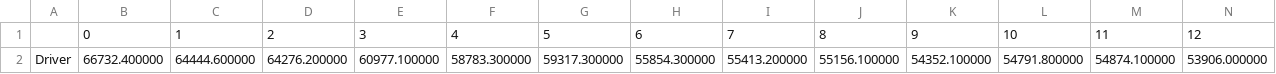
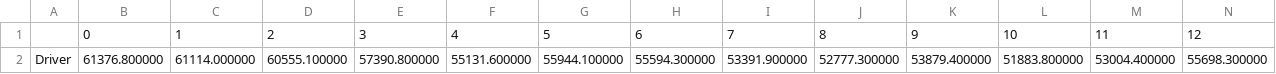
Before and after one commit to joel99/GP_Titanic_Classifier, a CSV file: results/driver_results.csv, drawn as a sheet; only a part is shown; removed rows and columns are numbered as before the commit, all else as after; rows hold the shown columns only; the diff names each change by its address in the sheet, - before the commit and + after, or states it on an @@ line.

```diff
--- a/results/driver_results.csv
+++ b/results/driver_results.csv
-row 2: Driver | 66732.400000 | 64444.600000 | 64276.200000 | 60977.100000 | 58783.300000 | 59317.300000 | 55854.300000 | 55413.200000 | 55156.100000 | 54352.100000 | 54791.800000 | 54874.100000 | 53906.000000
+row 2: Driver | 61376.800000 | 61114.000000 | 60555.100000 | 57390.800000 | 55131.600000 | 55944.100000 | 55594.300000 | 53391.900000 | 52777.300000 | 53879.400000 | 51883.800000 | 53004.400000 | 55698.300000
```
Also changed, not shown: 2 other files.
